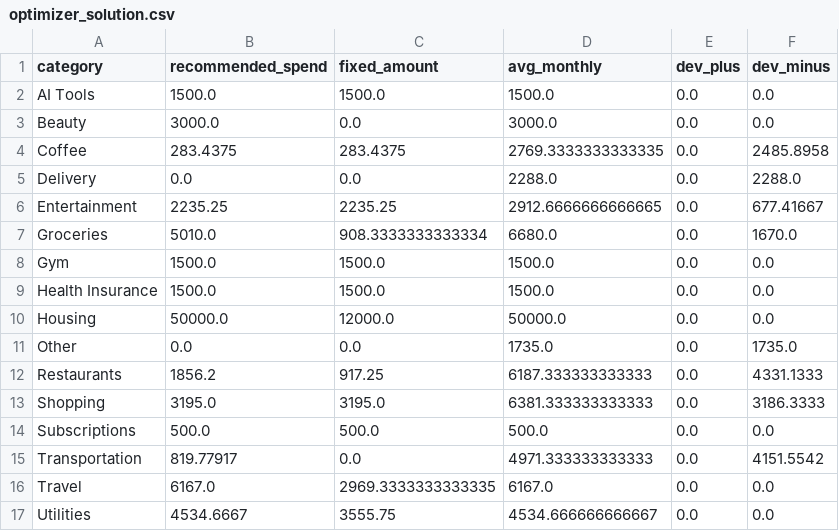
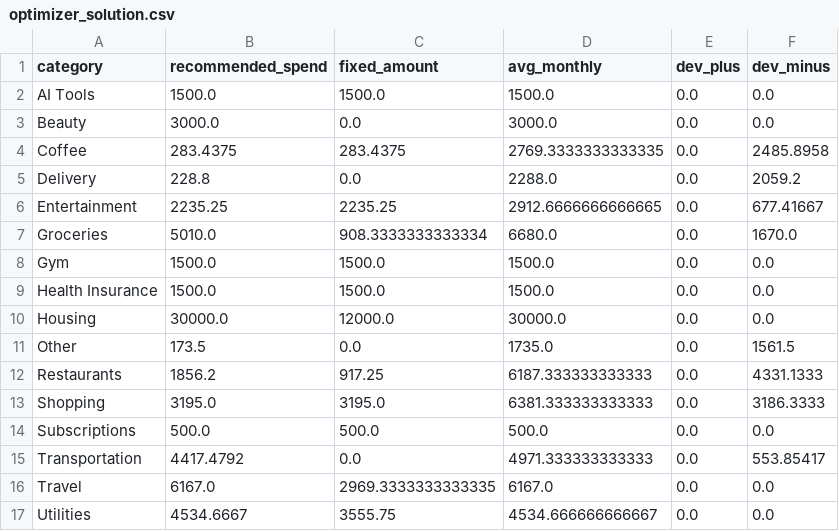
Before and after one commit to eceharmankaya/Smart-Budget-Agent, a CSV file: data/optimizer_solution.csv, drawn as a sheet.

```diff
--- a/data/optimizer_solution.csv
+++ b/data/optimizer_solution.csv
@@ -4,3 +4,3 @@ Beauty,3000.0,0.0,3000.0,0.0,0.0
 Coffee,283.4375,283.4375,2769.3333333333335,0.0,2485.8958
-Delivery,0.0,0.0,2288.0,0.0,2288.0
+Delivery,228.8,0.0,2288.0,0.0,2059.2
 Entertainment,2235.25,2235.25,2912.6666666666665,0.0,677.41667
@@ -9,4 +9,4 @@ Gym,1500.0,1500.0,1500.0,0.0,0.0
 Health Insurance,1500.0,1500.0,1500.0,0.0,0.0
-Housing,50000.0,12000.0,50000.0,0.0,0.0
-Other,0.0,0.0,1735.0,0.0,1735.0
+Housing,30000.0,12000.0,30000.0,0.0,0.0
+Other,173.5,0.0,1735.0,0.0,1561.5
 Restaurants,1856.2,917.25,6187.333333333333,0.0,4331.1333
@@ -14,3 +14,3 @@ Shopping,3195.0,3195.0,6381.333333333333,0.0,3186.3333
 Subscriptions,500.0,500.0,500.0,0.0,0.0
-Transportation,819.77917,0.0,4971.333333333333,0.0,4151.5542
+Transportation,4417.4792,0.0,4971.333333333333,0.0,553.85417
 Travel,6167.0,2969.3333333333335,6167.0,0.0,0.0
```
Also changed, not shown: 2 other files.
